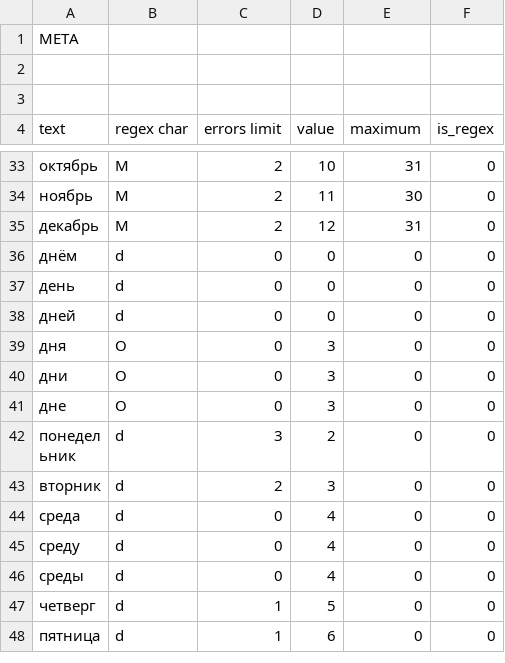
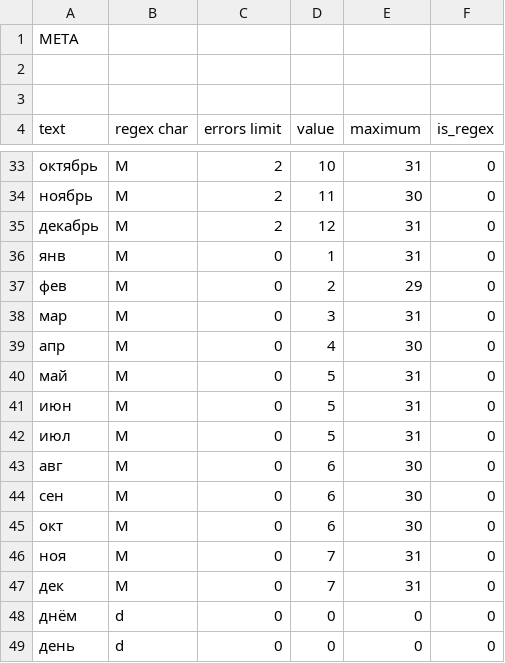
Before and after one commit to alordash/date-parser, a CSV file: lib/expressions/RU.csv, drawn as a sheet; only a part is shown, gaps mark what is left out; the shorter side is filled out with more unchanged rows.

```diff
--- a/lib/expressions/RU.csv
+++ b/lib/expressions/RU.csv
@@ -35,2 +35,14 @@ text;regex char;errors limit;value;maximum;is_regex
 декабрь;M;2;12;31;0
+янв;M;0;1;31;0
+фев;M;0;2;29;0
+мар;M;0;3;31;0
+апр;M;0;4;30;0
+май;M;0;5;31;0
+июн;M;0;5;31;0
+июл;M;0;5;31;0
+авг;M;0;6;30;0
+сен;M;0;6;30;0
+окт;M;0;6;30;0
+ноя;M;0;7;31;0
+дек;M;0;7;31;0
 днём;d;0;0;0;0
```
Also changed, not shown: lib/expressions/EN.csv.
